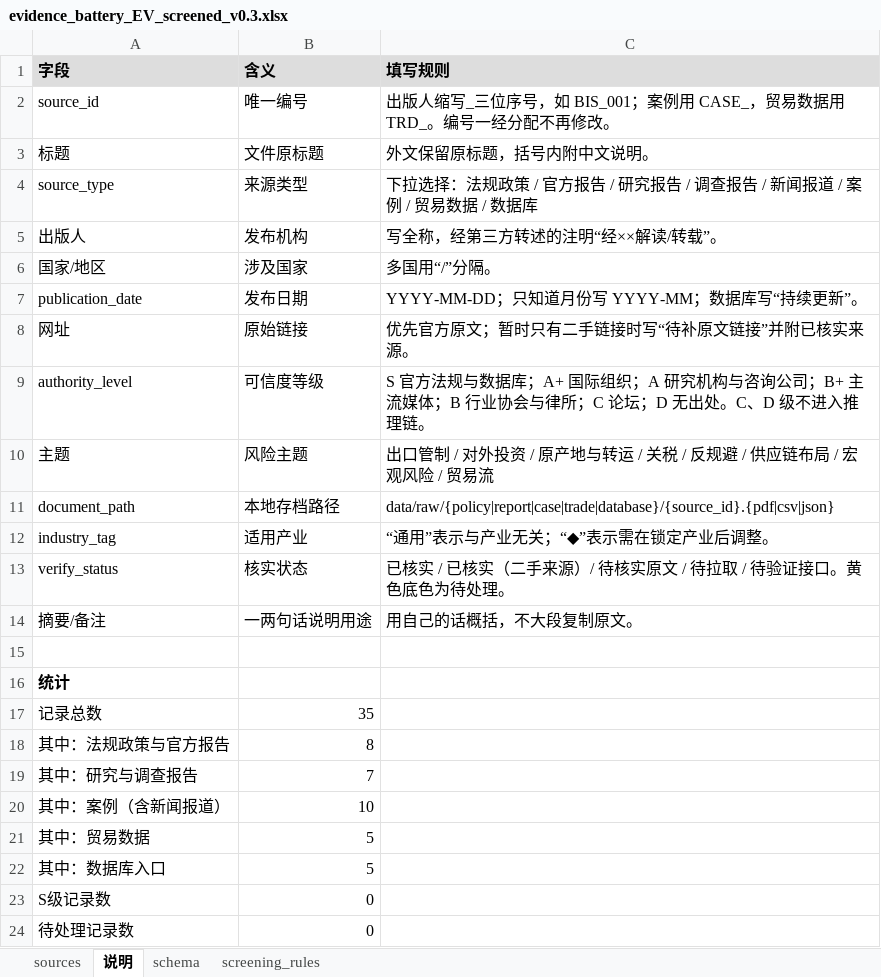
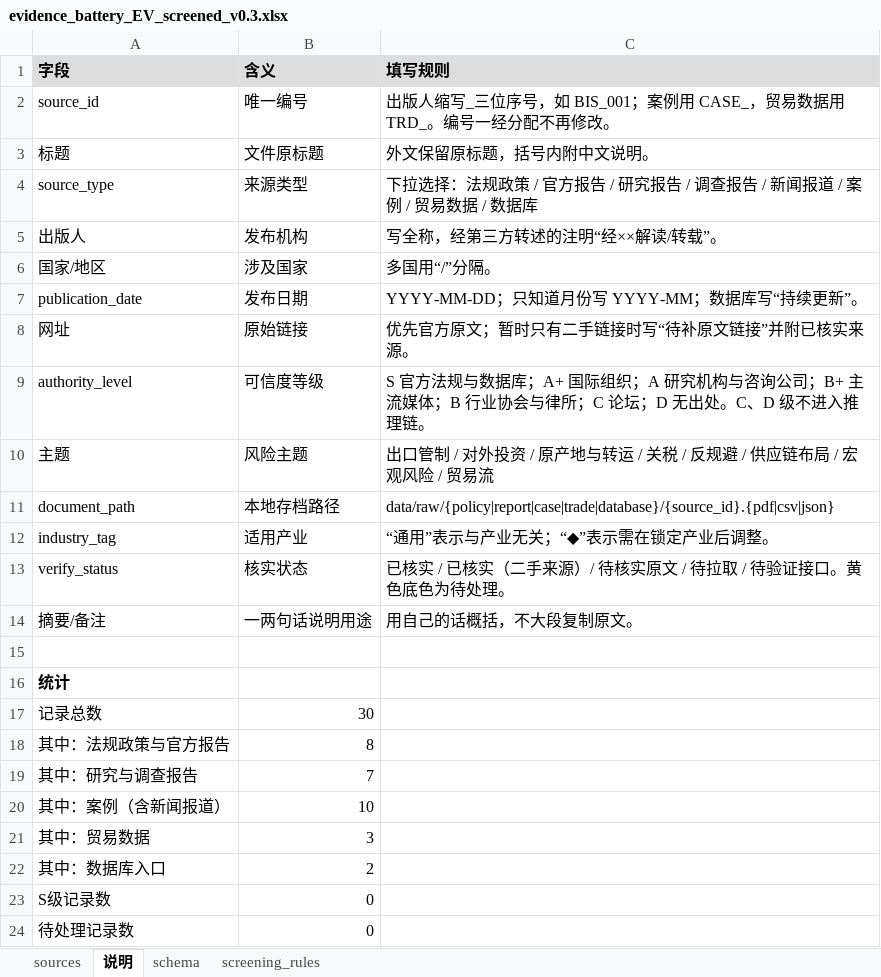
Before and after one commit to RiaYanvv/project, an Excel workbook: data/metadata/evidence_battery_EV_screened_v0.3.xlsx, sheet 说明, drawn as a sheet; values as stored, in another font and other column widths than the file's, no borders; the diff names each change by its address in the sheet, - before the commit and + after, or states it on an @@ line.

```diff
--- a/data/metadata/evidence_battery_EV_screened_v0.3.xlsx (sheet 说明)
+++ b/data/metadata/evidence_battery_EV_screened_v0.3.xlsx (sheet 说明)
-B17 (含义): 35
+B17 (含义): 30
-B21 (含义): 5
+B21 (含义): 3
-B22 (含义): 5
+B22 (含义): 2
```
Also changed, not shown: sheet sources, formulas that keep their value.
